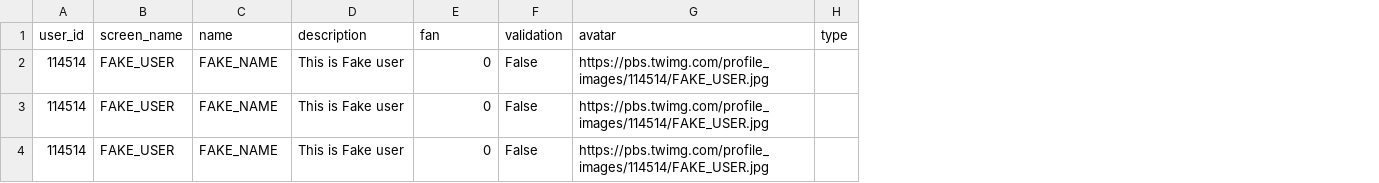
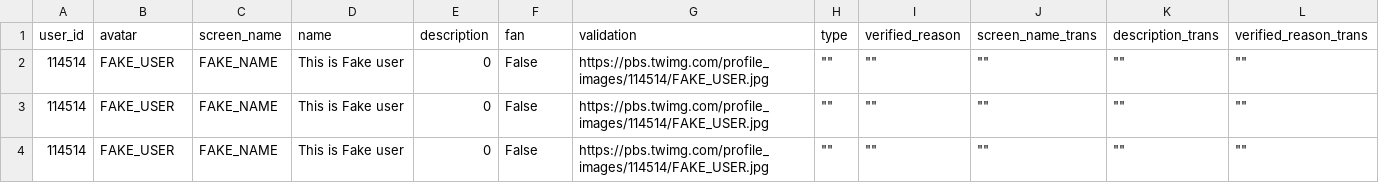
Before and after one commit to Alice-yz/TraceSource, a CSV file: data/fake_user.csv, drawn as a sheet; the diff names each change by its address in the sheet, - before the commit and + after, or states it on an @@ line.

```diff
--- a/data/fake_user.csv
+++ b/data/fake_user.csv
+column I (verified_reason), rows 2-4: all ""
+column J (screen_name_trans), rows 2-4: all ""
+column K (description_trans), rows 2-4: all ""
+column L (verified_reason_trans), rows 2-4: all ""
-B1: screen_name
+B1: avatar
-C1: name
+C1: screen_name
-D1: description
+D1: name
-E1: fan
+E1: description
-F1: validation
+F1: fan
-G1: avatar
+G1: validation
-H2:H4 (type): (empty)
+H2:H4 (type): ""
```
Also changed, not shown: 1 other file.
